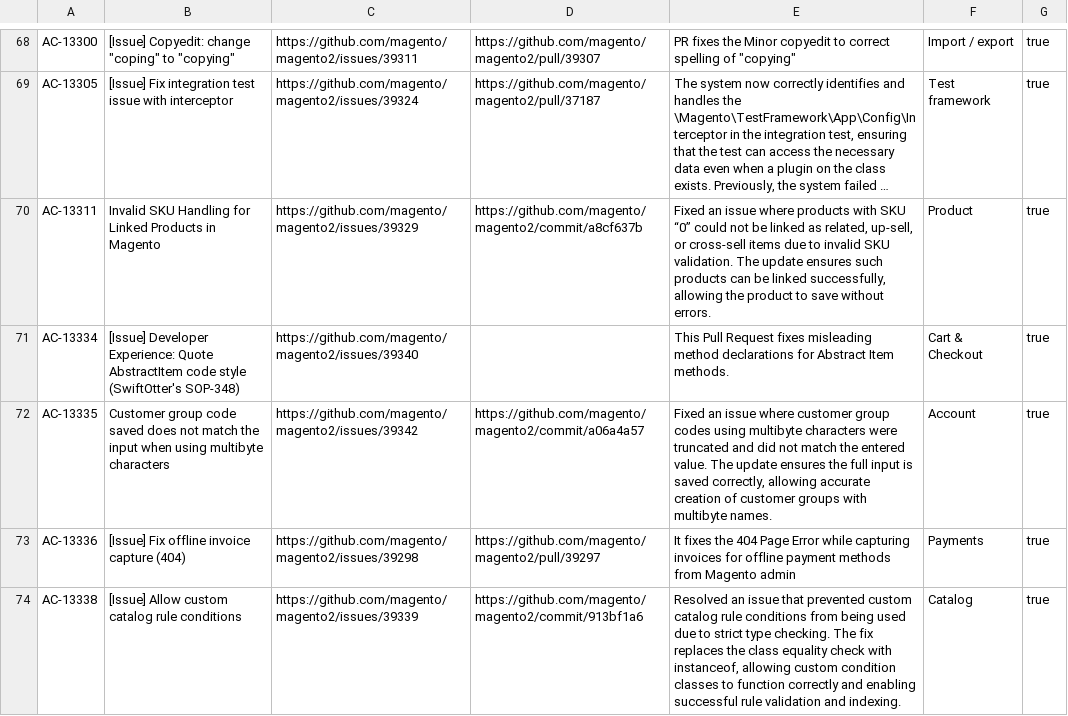
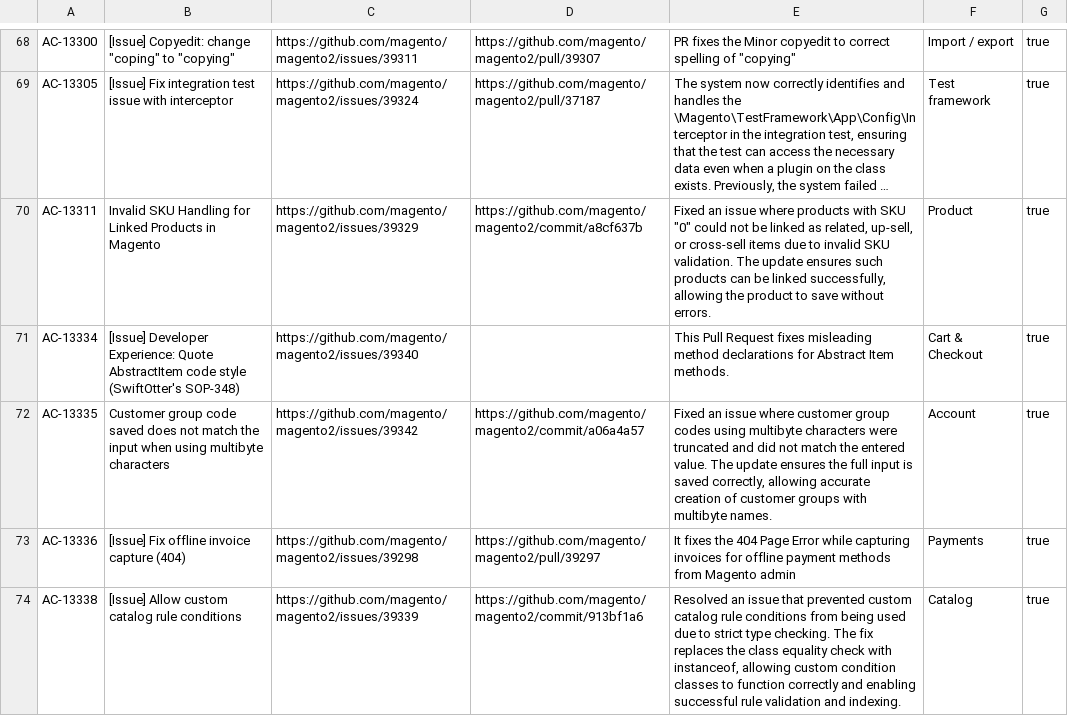
Before and after one commit to AdobeDocs/commerce-operations.en, a CSV file: _jekyll/_data/release/fixed-issues/v2-4-9-beta1.csv, drawn as a sheet; only a part is shown, gaps mark what is left out; long unchanged cells end in …; the diff covers the shown part only; the diff names each change by its address in the sheet, - before the commit and + after, or states it on an @@ line.

```diff
--- a/_jekyll/_data/release/fixed-issues/v2-4-9-beta1.csv
+++ b/_jekyll/_data/release/fixed-issues/v2-4-9-beta1.csv
-E70: …with SKU “0” could not…
+E70: …with SKU "0" could not…
```
Also changed, not shown: 28 edited cells elsewhere in this file, 5 other files.
